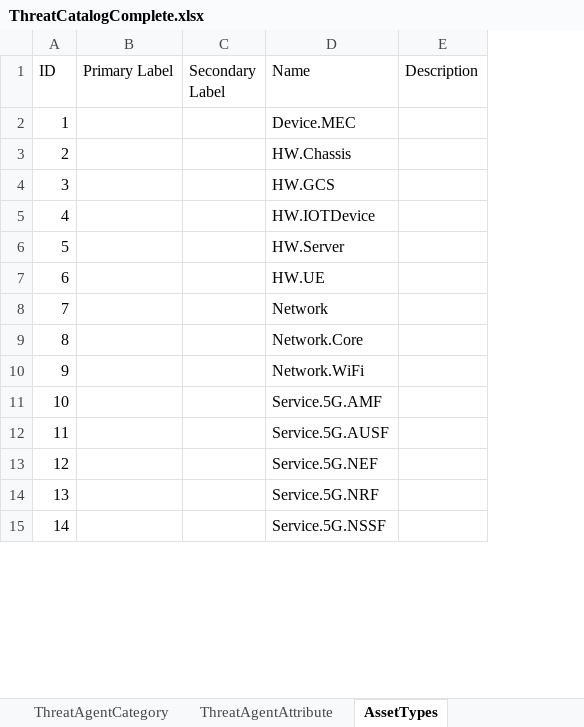
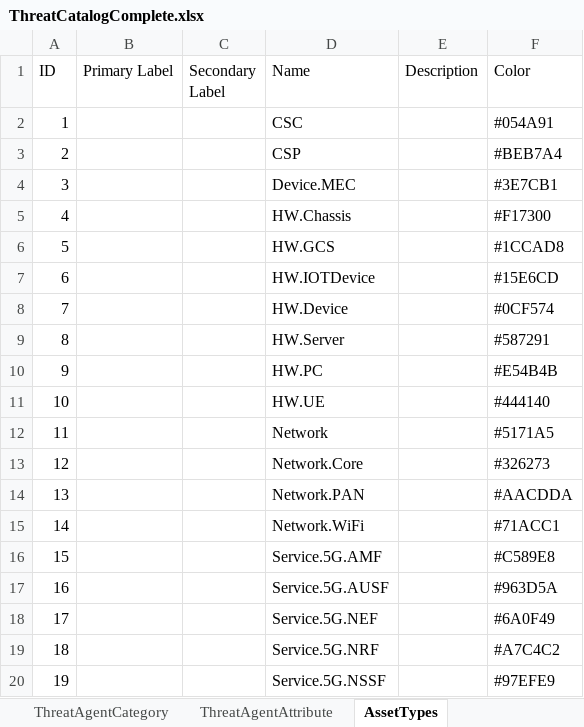
Before and after one commit to fefox97/AutomaticAttackPlanGenerator, an Excel workbook: apps/static/assets/dbs/ThreatCatalogComplete.xlsx, sheet AssetTypes, drawn as a sheet; only a part is shown; values as stored, in another font and other column widths than the file's, no borders; table styles not drawn; addresses are those after the commit; the diff names each change by its address in the sheet, - before the commit and + after, or states it on an @@ line.

```diff
--- a/apps/static/assets/dbs/ThreatCatalogComplete.xlsx (sheet AssetTypes)
+++ b/apps/static/assets/dbs/ThreatCatalogComplete.xlsx (sheet AssetTypes)
+column F (Color), rows 4-7: #3E7CB1 | #F17300 | #1CCAD8 | #15E6CD; row 9: #587291; rows 11-13: #444140 | #5171A5 | #326273; rows 15-20: #71ACC1 | #C589E8 | #963D5A | #6A0F49 | #A7C4C2 | #97EFE9
+row 2: 1 |  |  | CSC |  | #054A91
+row 3: 2 |  |  | CSP |  | #BEB7A4
@@ column A (ID) renumbered from row 4 down @@
+row 8: 7 |  |  | HW.Device |  | #0CF574
+row 10: 9 |  |  | HW.PC |  | #E54B4B
+row 14: 13 |  |  | Network.PAN |  | #AACDDA
```
Also changed, not shown: 12 other files.
